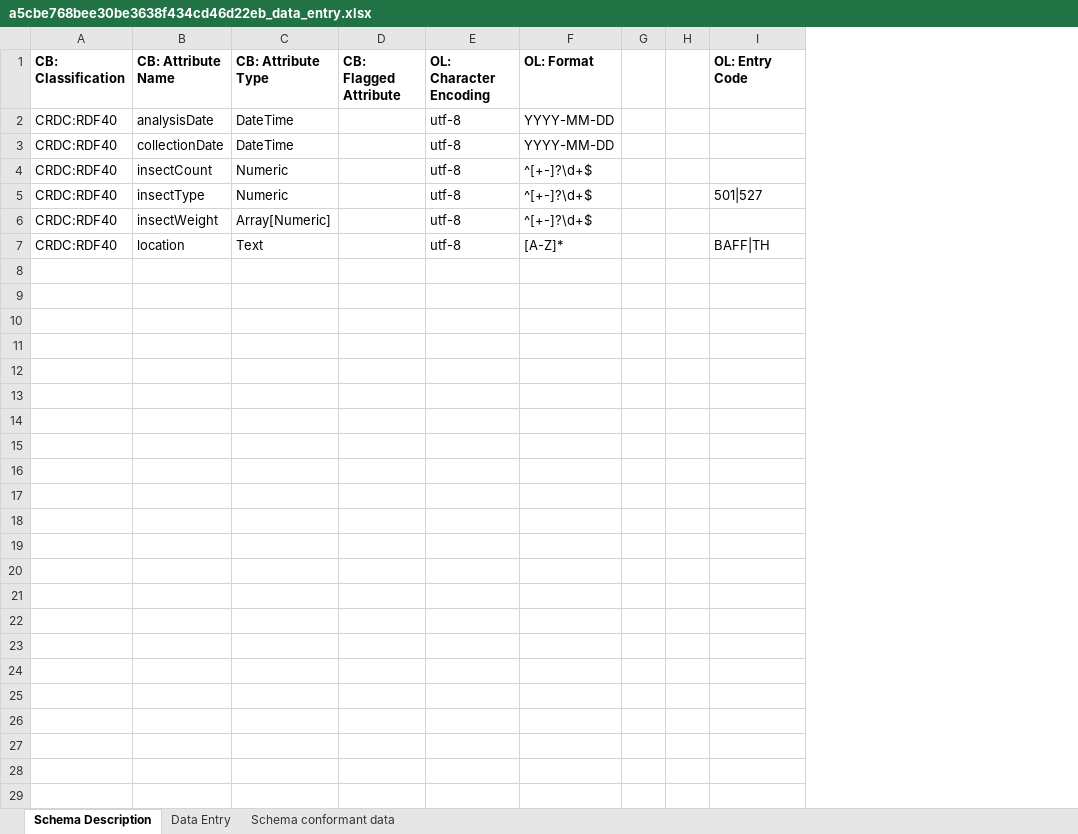
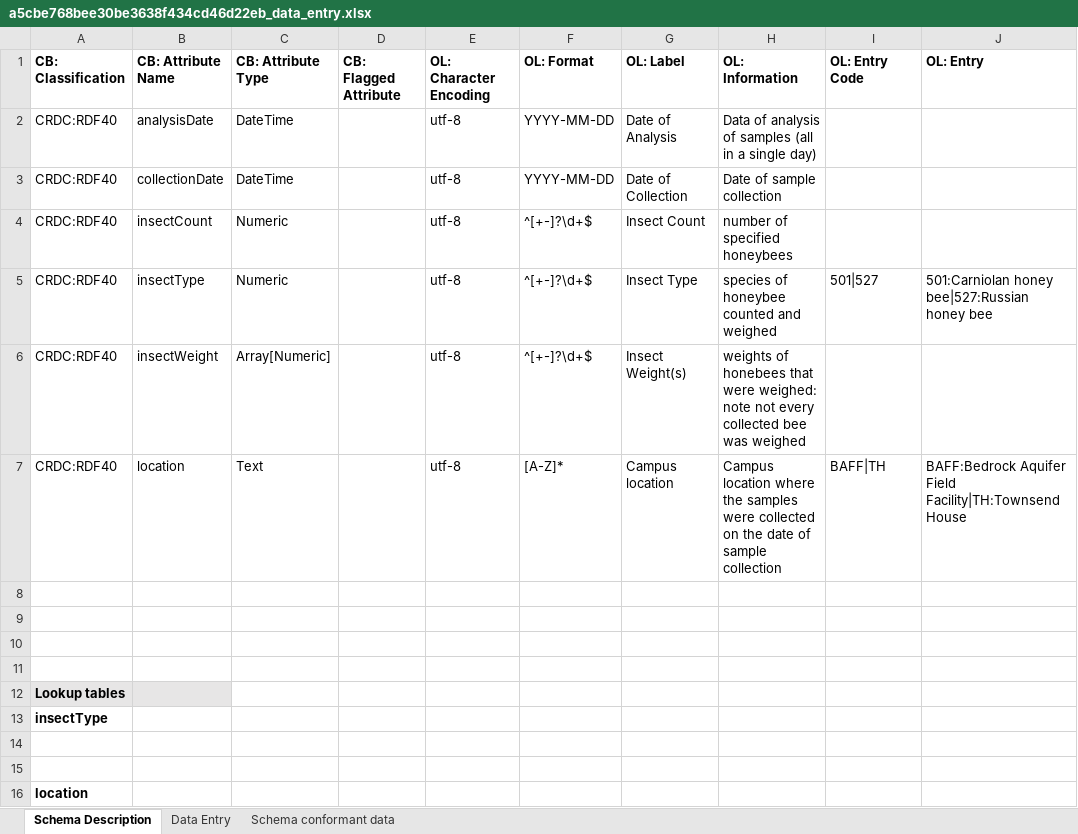
Before and after one commit to Steven-Mugisha/Data_Entry_OCA, an Excel workbook: a5cbe768bee30be3638f434cd46d22eb_data_entry.xlsx, sheet Schema Description, drawn as a sheet; values as stored, in another font and other column widths than the file's, no borders; removed rows and columns are numbered as before the commit, all else as after; the diff names each change by its address in the sheet, - before the commit and + after, or states it on an @@ line.

Commit message:
lookup table

```diff
--- a/a5cbe768bee30be3638f434cd46d22eb_data_entry.xlsx (sheet Schema Description)
+++ b/a5cbe768bee30be3638f434cd46d22eb_data_entry.xlsx (sheet Schema Description)
-column G, empty
-column H, empty
+column G (OL: Label), rows 2-7: Date of Analysis | Date of Collection | Insect Count | Insect Type | Insect Weight(s) | Campus location
+column H (OL: Information), rows 2-7: Data of analysis of samples (all in a single day) | Date of sample collection | number of specified honeybees | species of honeybee counted and weighed | weights of honebees that were weighed: note not every collected bee was weighed | Campus location where the samples were collected on the date of sample collection
+column J (OL: Entry), rows 5-7: 501:Carniolan honey bee|527:Russian honey bee |  | BAFF:Bedrock Aquifer Field Facility|TH:Townsend House
+row 8: (empty)
+row 9: (empty)
+row 10: (empty)
+row 11: (empty)
+row 12: Lookup tables
+row 13: insectType
+row 14: (empty)
+row 15: (empty)
+row 16: location
```
Also changed, not shown: sheet Data Entry, 5 other files.
